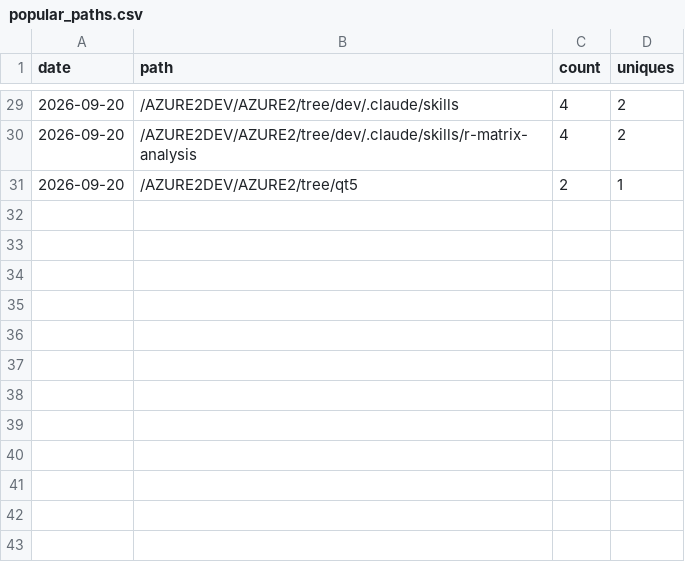
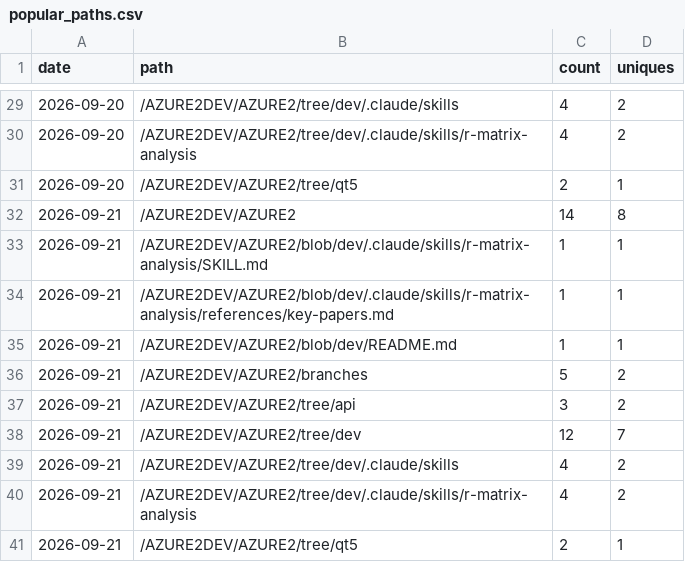
Before and after one commit to AZURE2DEV/AZURE2, a CSV file: traffic/popular_paths.csv, drawn as a sheet; only a part is shown, gaps mark what is left out.

```diff
--- a/traffic/popular_paths.csv
+++ b/traffic/popular_paths.csv
@@ -31 +31,11 @@ date,path,count,uniques
 2026-09-20,/AZURE2DEV/AZURE2/tree/qt5,2,1
+2026-09-21,/AZURE2DEV/AZURE2,14,8
+2026-09-21,/AZURE2DEV/AZURE2/blob/dev/.claude/skills/r-matrix-analysis/SKILL.md,1,1
+2026-09-21,/AZURE2DEV/AZURE2/blob/dev/.claude/skills/r-matrix-analysis/references/key-papers.md,1,1
+2026-09-21,/AZURE2DEV/AZURE2/blob/dev/README.md,1,1
+2026-09-21,/AZURE2DEV/AZURE2/branches,5,2
+2026-09-21,/AZURE2DEV/AZURE2/tree/api,3,2
+2026-09-21,/AZURE2DEV/AZURE2/tree/dev,12,7
+2026-09-21,/AZURE2DEV/AZURE2/tree/dev/.claude/skills,4,2
+2026-09-21,/AZURE2DEV/AZURE2/tree/dev/.claude/skills/r-matrix-analysis,4,2
+2026-09-21,/AZURE2DEV/AZURE2/tree/qt5,2,1
```
Also changed, not shown: traffic/clones.csv, traffic/downloads.csv, 3 other files.
